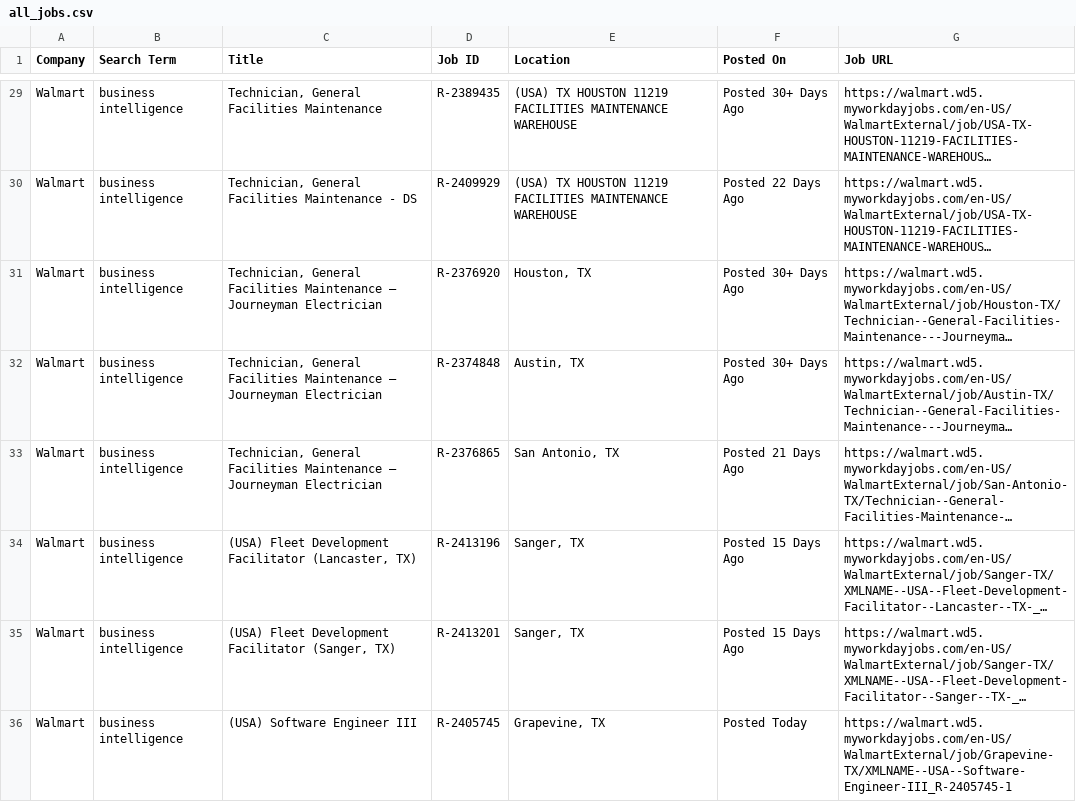
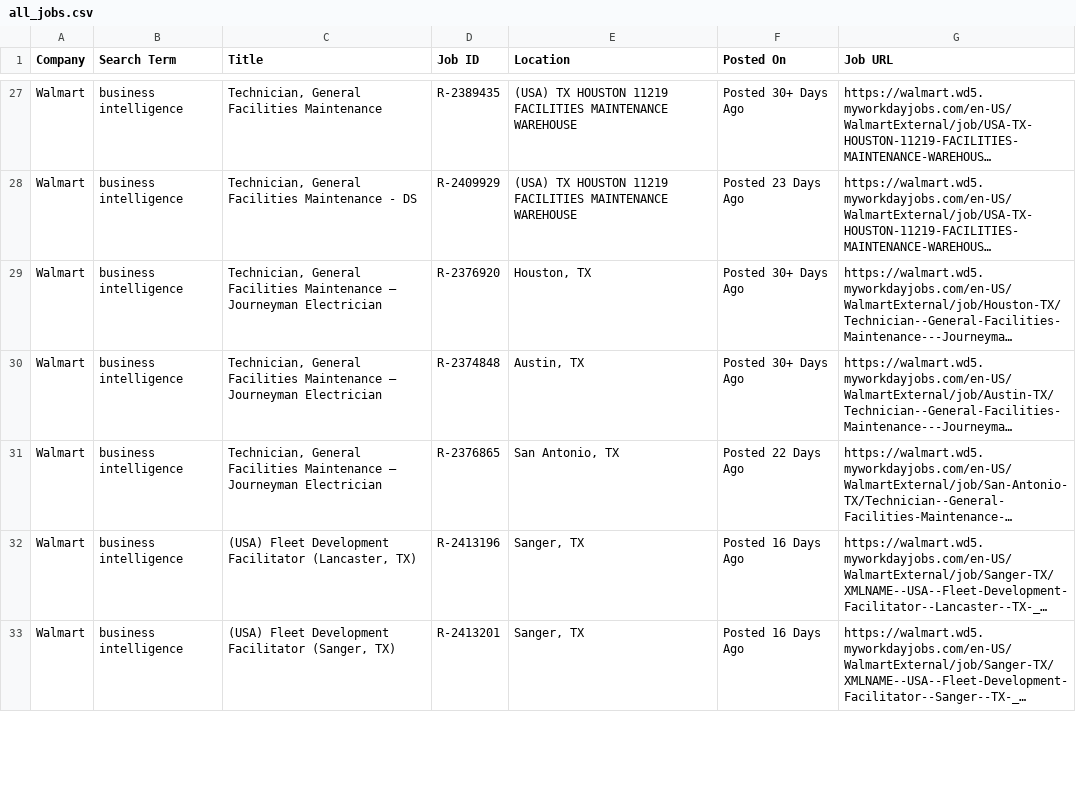
Before and after one commit to melbydick/BUSA521-Capstone, a CSV file: all_jobs.csv, drawn as a sheet; only a part is shown, gaps mark what is left out; long unchanged cells end in …; removed rows and columns are numbered as before the commit, all else as after; the diff covers the shown part only; the diff names each change by its address in the sheet, - before the commit and + after, or states it on an @@ line.

```diff
--- a/all_jobs.csv
+++ b/all_jobs.csv
-F28 (Posted On): Posted 22 Days Ago
+F28 (Posted On): Posted 23 Days Ago
-F31 (Posted On): Posted 21 Days Ago
+F31 (Posted On): Posted 22 Days Ago
-F32:F33 (Posted On): Posted 15 Days Ago
+F32:F33 (Posted On): Posted 16 Days Ago
-row 36: Walmart | business intelligence | (USA) Software Engineer III | R-2405745 | Grapevine, TX | Posted Today | https://walmart.wd5.myworkdayjobs.com/en-US/WalmartExternal/job/Grapevine-TX/XMLNAME--USA--Software-Engineer-III_R-2405745-1
```
Also changed, not shown: 1 added row, 8 removed rows and 98 edited cells elsewhere in this file.
